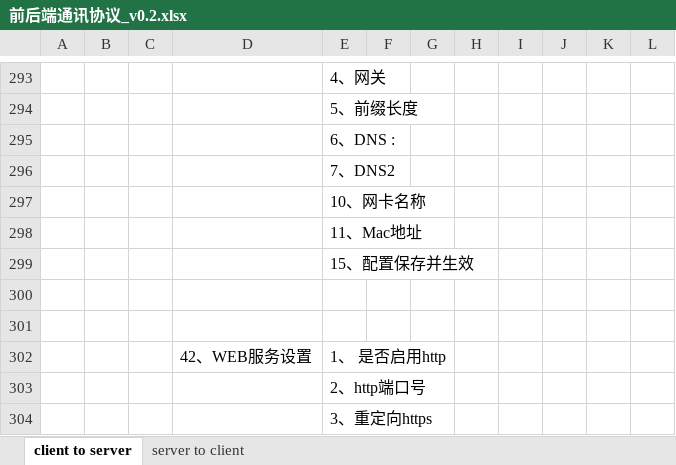
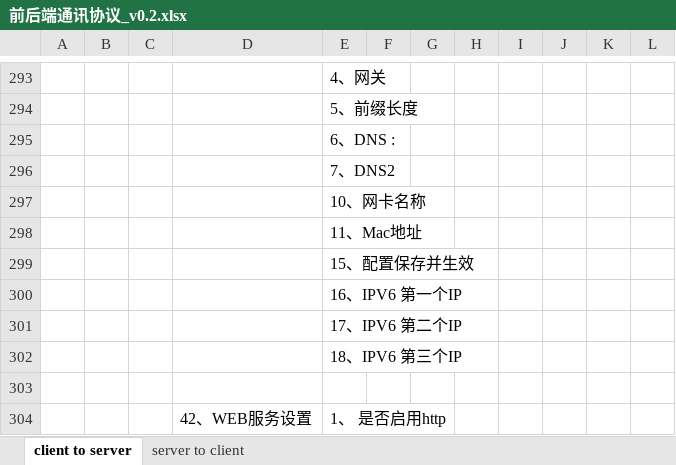
Before and after one commit to ChinaClever/MPro-App, an Excel workbook: doc/协议/前后端通讯协议_v0.2.xlsx, sheet client to server, drawn as a sheet; only a part is shown, gaps mark what is left out; the shorter side is filled out with more unchanged rows; values as stored, in another font and other column widths than the file's, no borders; the diff names each change by its address in the sheet, - before the commit and + after, or states it on an @@ line.

```diff
--- a/doc/协议/前后端通讯协议_v0.2.xlsx (sheet client to server)
+++ b/doc/协议/前后端通讯协议_v0.2.xlsx (sheet client to server)
-E300: (empty)
+E300: 16、IPV6 第一个IP
+row 301:  |  |  |  | 17、IPV6 第二个IP
+row 302:  |  |  |  | 18、IPV6 第三个IP
```
Also changed, not shown: 4 other files.
